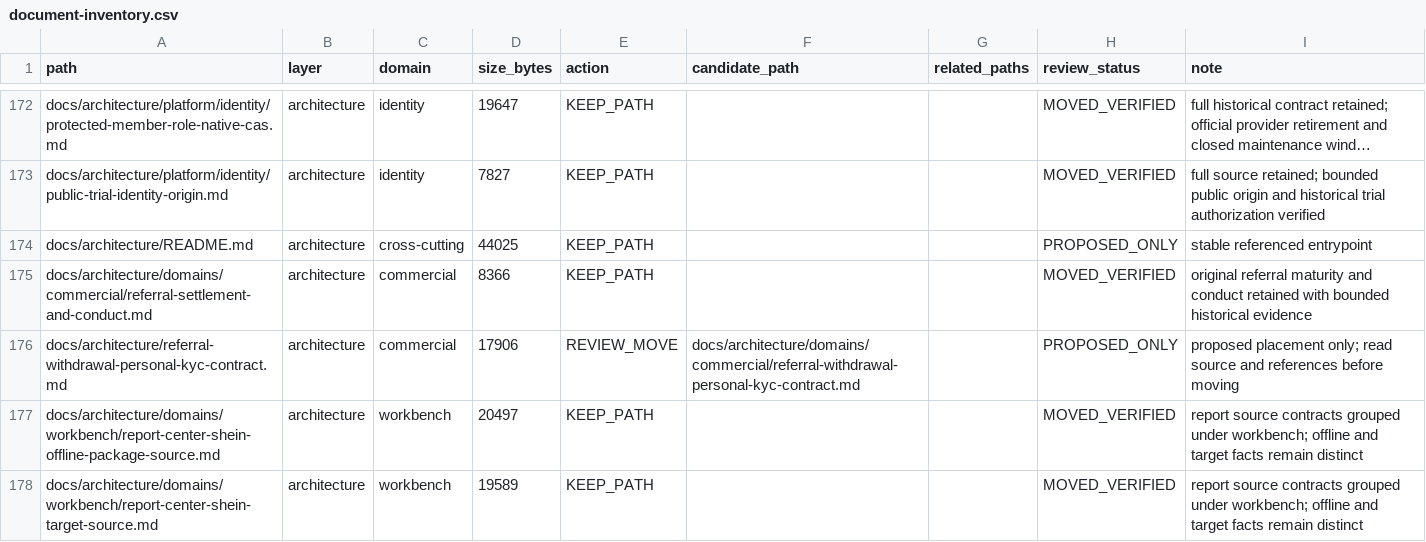
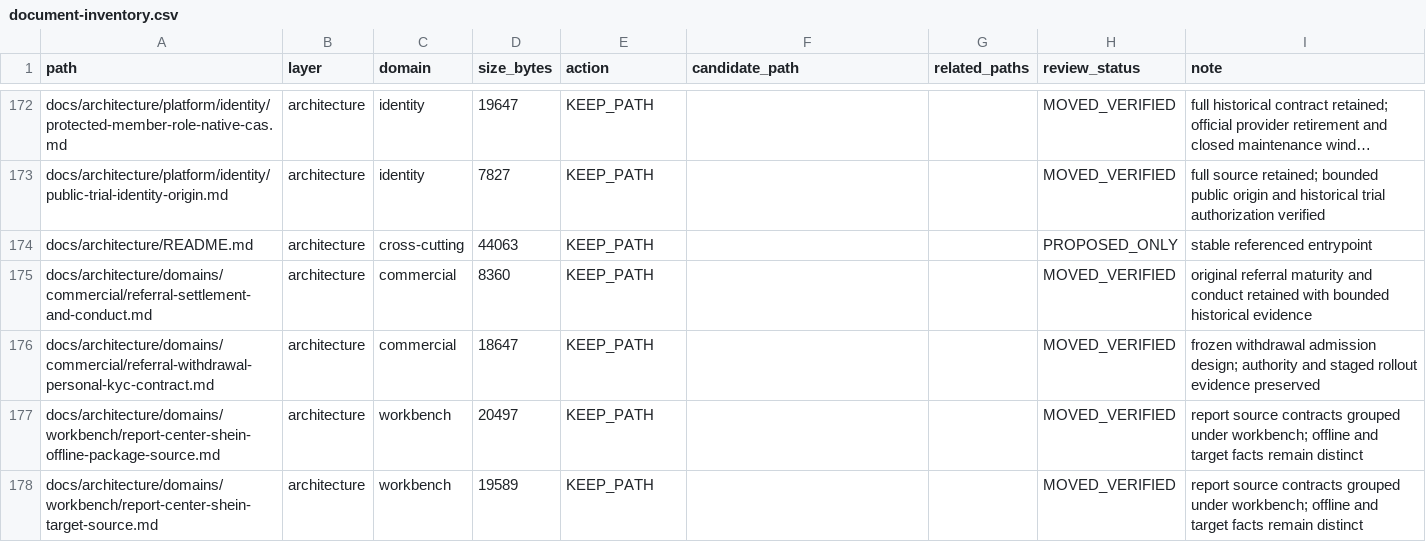
Before and after one commit to henryxu1008/shuomi-ai-commerce, a CSV file: docs/document-inventory.csv, drawn as a sheet; only a part is shown, gaps mark what is left out; long unchanged cells end in …; removed rows and columns are numbered as before the commit, all else as after; the diff names each change by its address in the sheet, - before the commit and + after, or states it on an @@ line.

Commit message:
docs: classify referral withdrawal admission design

```diff
--- a/docs/document-inventory.csv
+++ b/docs/document-inventory.csv
-D174 (size_bytes): 44025
+D174 (size_bytes): 44063
-D175 (size_bytes): 8366
+D175 (size_bytes): 8360
-row 176: docs/architecture/referral-withdrawal-personal-kyc-contract.md | architecture | commercial | 17906 | REVIEW_MOVE | docs/architecture/domains/commercial/referral-withdrawal-personal-kyc-contract.md |  | PROPOSED_ONLY | proposed placement only; read source and references before moving
+row 176: docs/architecture/domains/commercial/referral-withdrawal-personal-kyc-contract.md | architecture | commercial | 18647 | KEEP_PATH |  |  | MOVED_VERIFIED | frozen withdrawal admission design; authority and staged rollout evidence preserved
```
Also changed, not shown: 3 other files.
